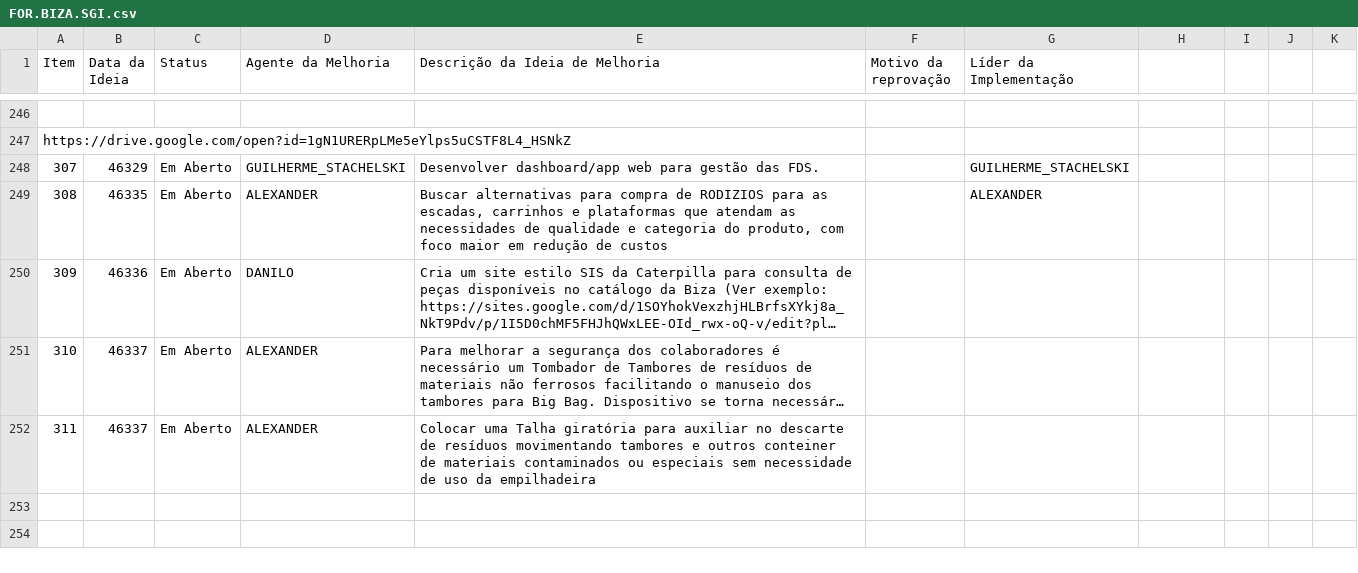
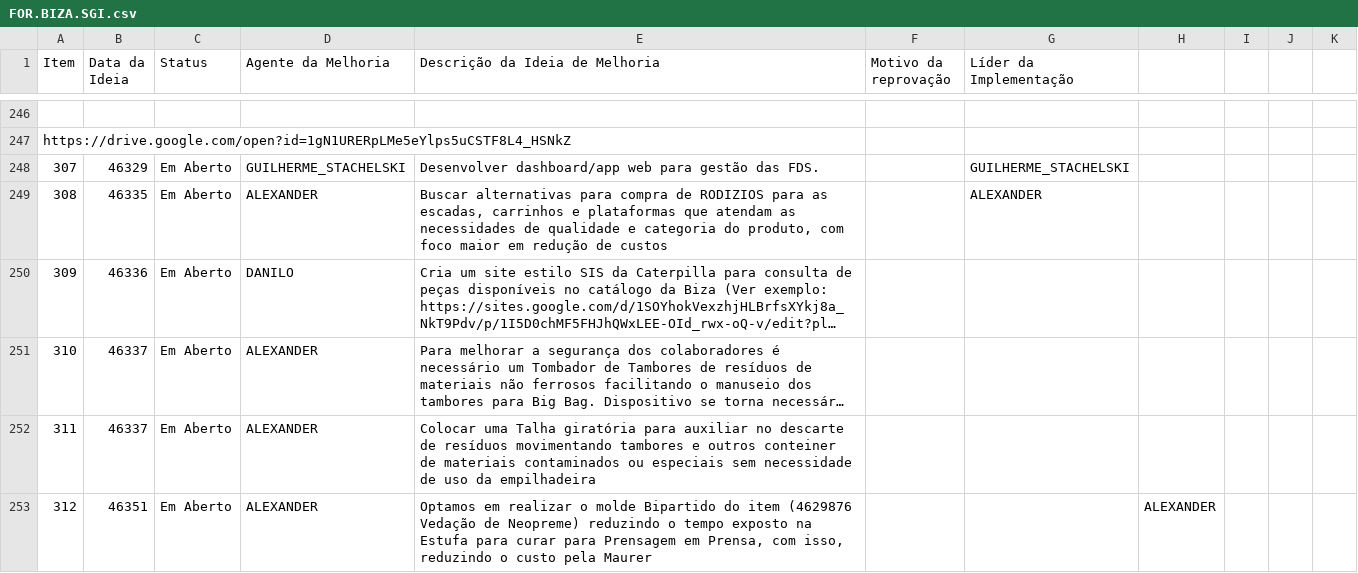
Before and after one commit to SGIBIZA/Catalogo-BIZA, a CSV file: FOR.BIZA.SGI.csv, drawn as a sheet; only a part is shown, gaps mark what is left out; long unchanged cells end in ….

```diff
--- a/FOR.BIZA.SGI.csv
+++ b/FOR.BIZA.SGI.csv
@@ -252 +252,2 @@ https://drive.google.com/open?id=1gN1URERpLMe5eYlps5uCSTF8L4_HSNkZ;;
 311;46337;Em Aberto;ALEXANDER;Colocar uma Talha giratória para auxiliar no descarte de resíduos movimentando tambores e outros conteiner de materiais contaminados ou especiais sem necessidade de uso da empilhadeira;;;
+312;46351;Em Aberto;ALEXANDER;Optamos em realizar o molde Bipartido do item  (4629876 Vedação de Neopreme) reduzindo o tempo exposto na Estufa para curar para Prensagem em Prensa, com isso, reduzindo o custo pela Maurer;;;ALEXANDER
```
